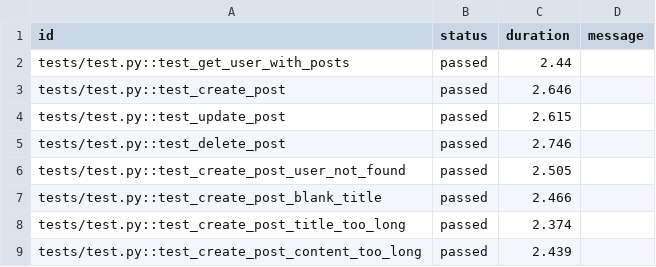
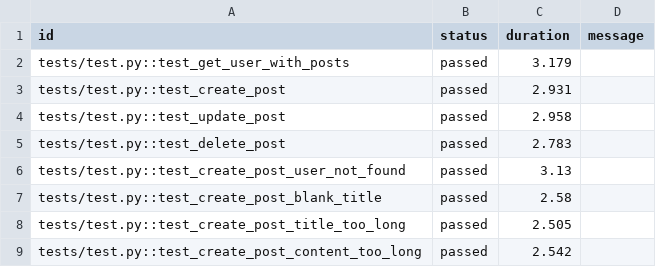
Before and after one commit to ChiththajaGalabodage/Fast-API-Project-main, a CSV file: reports/test_results.csv, drawn as a sheet.

```diff
--- a/reports/test_results.csv
+++ b/reports/test_results.csv
@@ -1,9 +1,9 @@
 id,status,duration,message
-tests/test.py::test_get_user_with_posts,passed,2.44,
-tests/test.py::test_create_post,passed,2.646,
-tests/test.py::test_update_post,passed,2.615,
-tests/test.py::test_delete_post,passed,2.746,
-tests/test.py::test_create_post_user_not_found,passed,2.505,
-tests/test.py::test_create_post_blank_title,passed,2.466,
-tests/test.py::test_create_post_title_too_long,passed,2.374,
-tests/test.py::test_create_post_content_too_long,passed,2.439,
+tests/test.py::test_get_user_with_posts,passed,3.179,
+tests/test.py::test_create_post,passed,2.931,
+tests/test.py::test_update_post,passed,2.958,
+tests/test.py::test_delete_post,passed,2.783,
+tests/test.py::test_create_post_user_not_found,passed,3.13,
+tests/test.py::test_create_post_blank_title,passed,2.58,
+tests/test.py::test_create_post_title_too_long,passed,2.505,
+tests/test.py::test_create_post_content_too_long,passed,2.542,
```
Also changed, not shown: reports/comparison_report.csv, test-results.csv, 4 other files.
